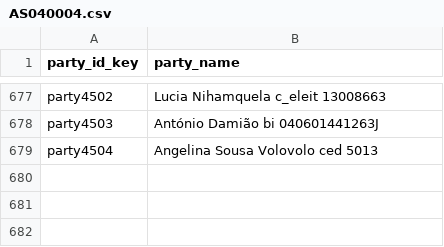
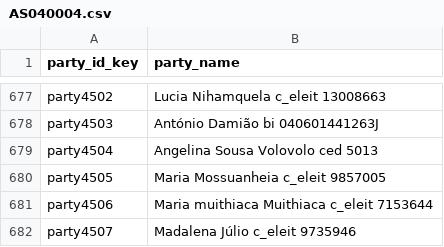
Before and after one commit to TerraFirmaMozambique/legend-odk-forms, a CSV file: L_registo_parcelas/LEGEND_L_registo_parcelas_cduats-media/AS040004.csv, drawn as a sheet; only a part is shown, gaps mark what is left out; the diff names each change by its address in the sheet, - before the commit and + after, or states it on an @@ line.

Commit message:
Updates Form L

```diff
--- a/L_registo_parcelas/LEGEND_L_registo_parcelas_cduats-media/AS040004.csv
+++ b/L_registo_parcelas/LEGEND_L_registo_parcelas_cduats-media/AS040004.csv
+row 680: party4505 | Maria Mossuanheia c_eleit 9857005
+row 681: party4506 | Maria muithiaca Muithiaca c_eleit 7153644
+row 682: party4507 | Madalena Júlio c_eleit 9735946
```
